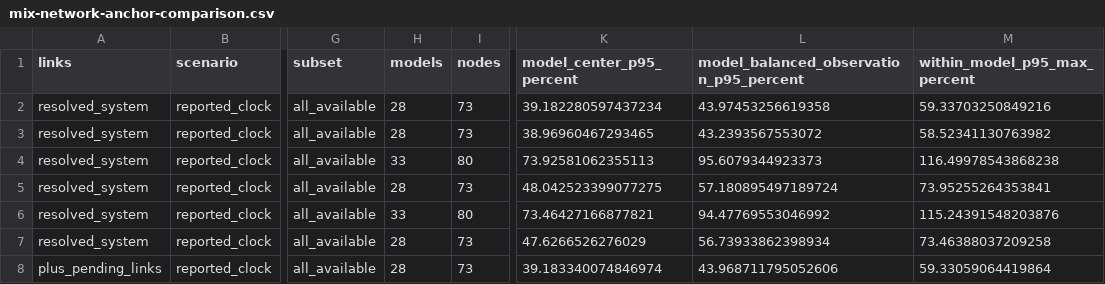
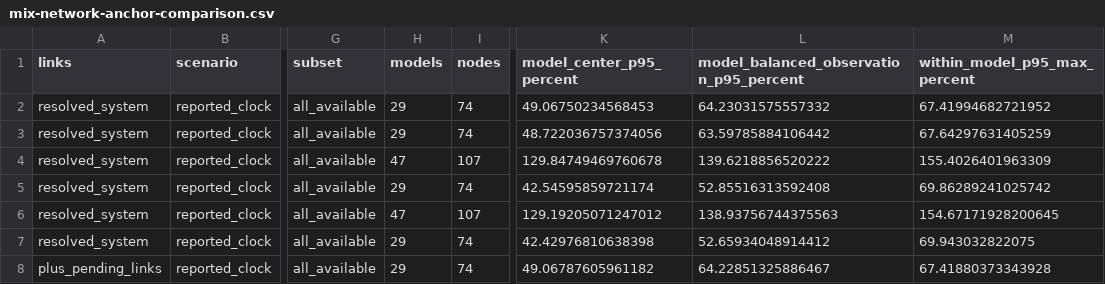
Before and after one commit to NeoChen1024/CPUShowSpeed, a CSV file: research/data/classic/mix-network-anchor-comparison.csv, drawn as a sheet; only a part is shown, gaps mark what is left out; the diff covers the shown part only; the diff names each change by its address in the sheet, - before the commit and + after, or states it on an @@ line.

```diff
--- a/research/data/classic/mix-network-anchor-comparison.csv
+++ b/research/data/classic/mix-network-anchor-comparison.csv
-H2:H3 (models): 28
+H2:H3 (models): 29
-I2:I3 (nodes): 73
+I2:I3 (nodes): 74
-K2 (model_center_p95_percent): 39.182280597437234
+K2 (model_center_p95_percent): 49.06750234568453
-L2: 43.97453256619358
+L2: 64.23031575557332
-M2 (within_model_p95_max_percent): 59.33703250849216
+M2 (within_model_p95_max_percent): 67.41994682721952
-K3 (model_center_p95_percent): 38.96960467293465
+K3 (model_center_p95_percent): 48.722036757374056
-L3: 43.2393567553072
+L3: 63.59785884106442
-M3 (within_model_p95_max_percent): 58.52341130763982
+M3 (within_model_p95_max_percent): 67.64297631405259
-H4 (models): 33
+H4 (models): 47
-I4 (nodes): 80
+I4 (nodes): 107
-K4 (model_center_p95_percent): 73.92581062355113
+K4 (model_center_p95_percent): 129.84749469760678
-L4: 95.6079344923373
+L4: 139.6218856520222
-M4 (within_model_p95_max_percent): 116.49978543868238
+M4 (within_model_p95_max_percent): 155.4026401963309
-H5 (models): 28
+H5 (models): 29
-I5 (nodes): 73
+I5 (nodes): 74
-K5 (model_center_p95_percent): 48.042523399077275
+K5 (model_center_p95_percent): 42.54595859721174
-L5: 57.180895497189724
+L5: 52.85516313592408
-M5 (within_model_p95_max_percent): 73.95255264353841
+M5 (within_model_p95_max_percent): 69.86289241025742
-H6 (models): 33
+H6 (models): 47
-I6 (nodes): 80
+I6 (nodes): 107
-K6 (model_center_p95_percent): 73.46427166877821
+K6 (model_center_p95_percent): 129.19205071247012
-L6: 94.47769553046992
+L6: 138.93756744375563
-M6 (within_model_p95_max_percent): 115.24391548203876
+M6 (within_model_p95_max_percent): 154.67171928200645
-H7:H8 (models): 28
+H7:H8 (models): 29
-I7:I8 (nodes): 73
+I7:I8 (nodes): 74
-K7 (model_center_p95_percent): 47.6266526276029
+K7 (model_center_p95_percent): 42.42976810638398
-L7: 56.73933862398934
+L7: 52.65934048914412
-M7 (within_model_p95_max_percent): 73.46388037209258
+M7 (within_model_p95_max_percent): 69.943032822075
-K8 (model_center_p95_percent): 39.183340074846974
+K8 (model_center_p95_percent): 49.06787605961182
-L8: 43.968711795052606
+L8: 64.22851325886467
-M8 (within_model_p95_max_percent): 59.33059064419864
+M8 (within_model_p95_max_percent): 67.41880373343928
```
Also changed, not shown: 85 edited cells elsewhere in this file, research/data/classic/mix-network-coefficients.csv, research/data/classic/mix-network-holdout-summary.csv, 29 other files.
